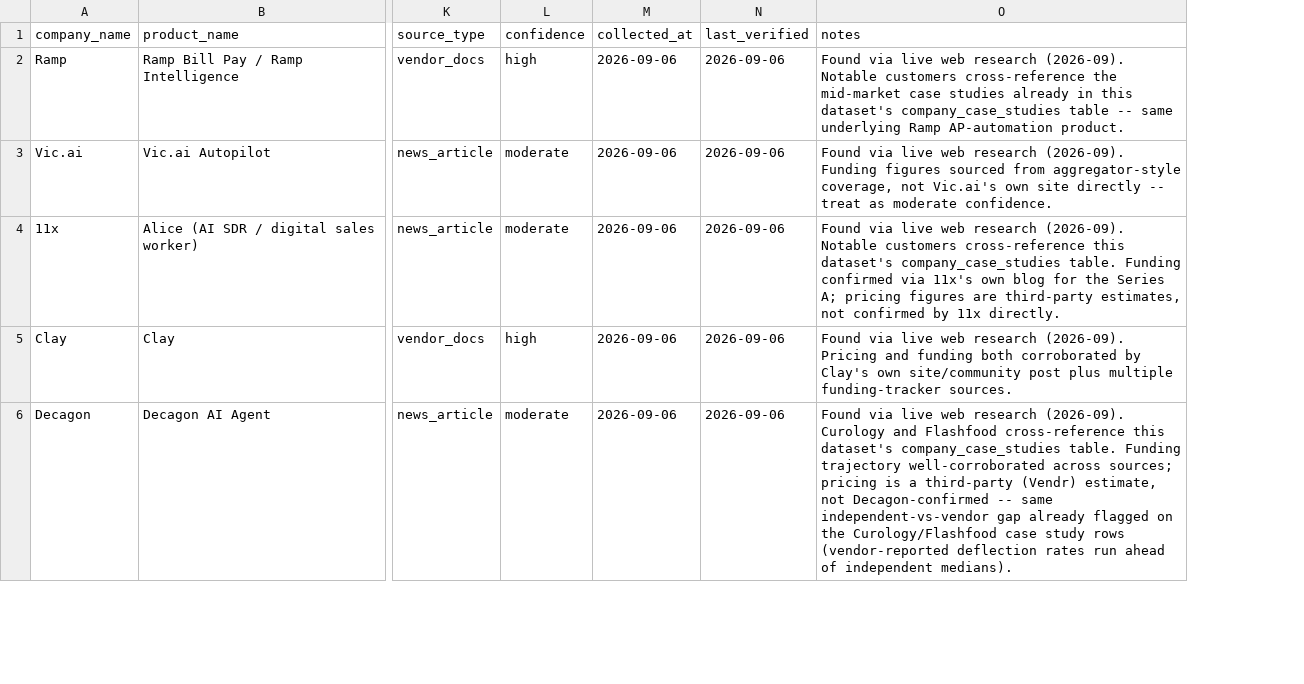
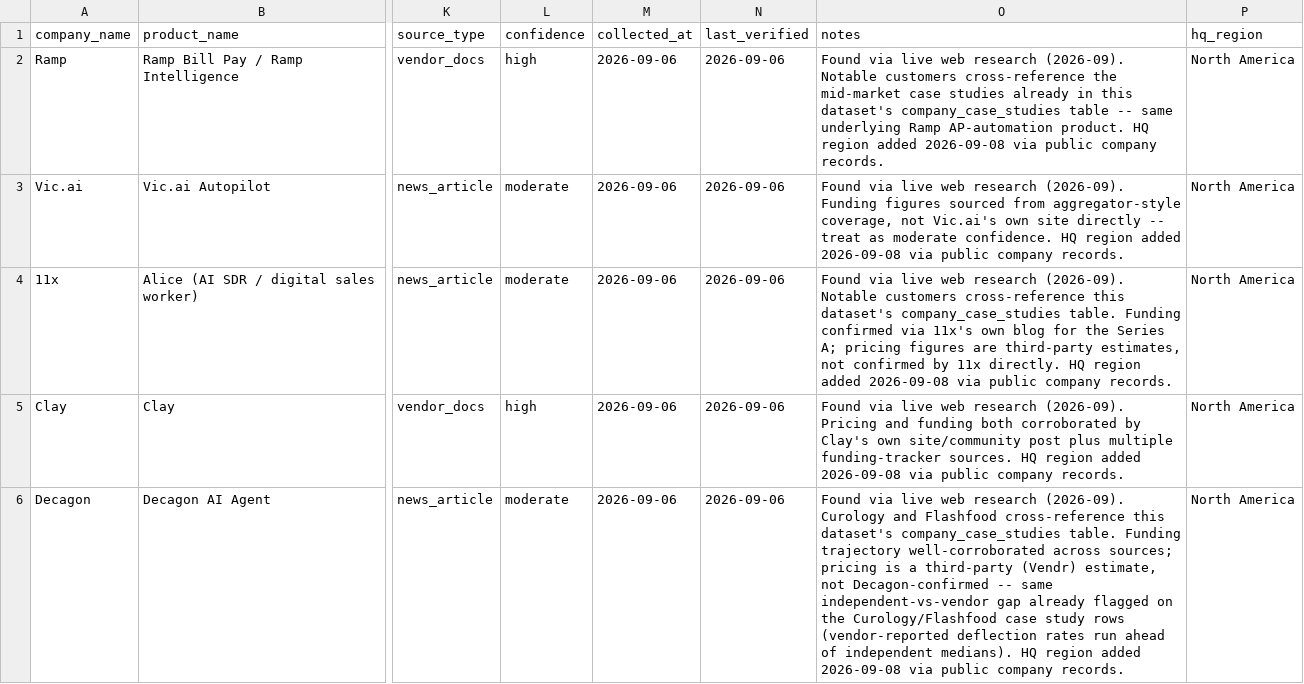
Before and after one commit to christoph-wagner-berlin/agentic-use-case-mapper, a CSV file: data/seed/enterprise_ai_startups_seed.csv, drawn as a sheet; only a part is shown, gaps mark what is left out; the diff covers the shown part only; the diff names each change by its address in the sheet, - before the commit and + after, or states it on an @@ line.

```diff
--- a/data/seed/enterprise_ai_startups_seed.csv
+++ b/data/seed/enterprise_ai_startups_seed.csv
+column P (hq_region), rows 2-6: all North America
-O2 (notes): …AP-automation product.
+O2 (notes): …AP-automation product. HQ region added 2026-09-08 via public company records.
-O3 (notes): …moderate confidence.
+O3 (notes): …moderate confidence. HQ region added 2026-09-08 via public company records.
-O4 (notes): …11x directly.
+O4 (notes): …11x directly. HQ region added 2026-09-08 via public company records.
-O5 (notes): …funding-tracker sources.
+O5 (notes): …funding-tracker sources. HQ region added 2026-09-08 via public company records.
-O6 (notes): …independent medians).
+O6 (notes): …independent medians). HQ region added 2026-09-08 via public company records.
```
Also changed, not shown: 12 edited cells elsewhere in this file, data/seed/company_case_studies_seed.csv, 9 other files.
